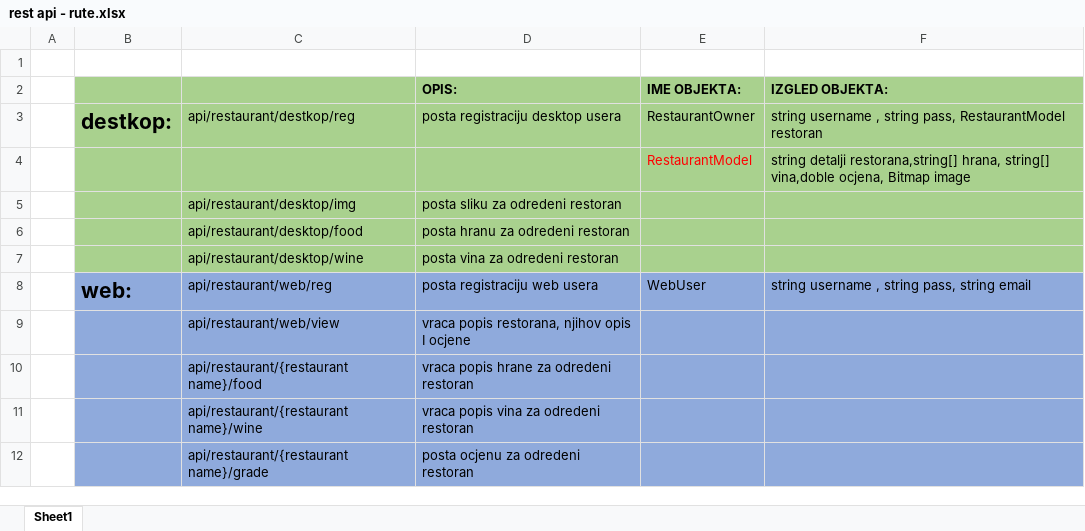
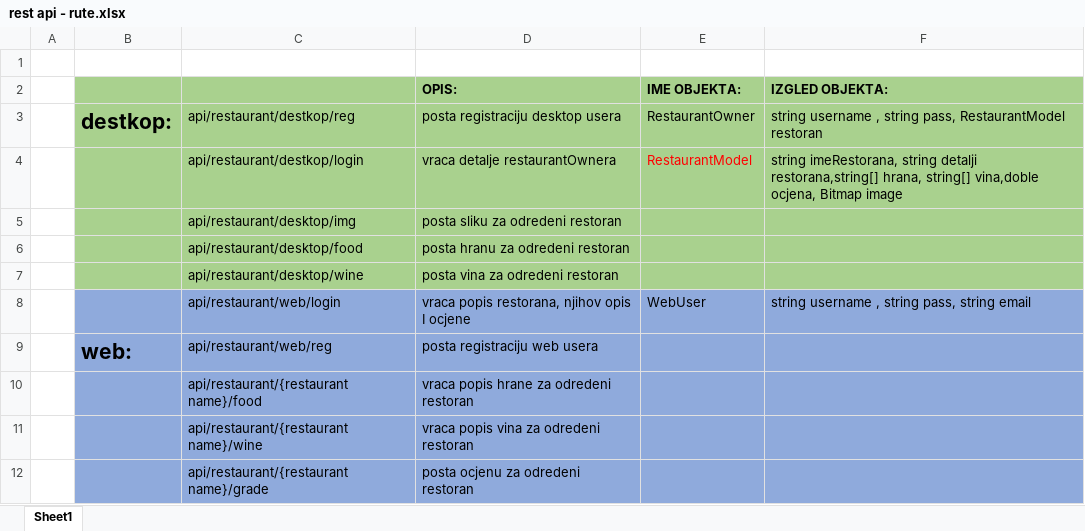
Before and after one commit to Krexy/OICAR, an Excel workbook: rest api - rute.xlsx, sheet Sheet1, drawn as a sheet; values as stored, in another font and other column widths than the file's, no borders; removed rows and columns are numbered as before the commit, all else as after; the diff names each change by its address in the sheet, - before the commit and + after, or states it on an @@ line.

```diff
--- a/rest api - rute.xlsx (sheet Sheet1)
+++ b/rest api - rute.xlsx (sheet Sheet1)
-row 4:  |  |  |  | RestaurantModel | string detalji restorana,string[] hrana, string[] vina,doble ocjena, Bitmap image
+row 4:  |  | api/restaurant/destkop/login | vraca detalje restaurantOwnera | RestaurantModel | string imeRestorana, string detalji restorana,string[] hrana, string[] vina,doble ocjena, Bitmap image
+row 8:  |  | api/restaurant/web/login | vraca popis restorana, njihov opis I ocjene | WebUser | string username , string pass, string email
-E9 (IME OBJEKTA:): WebUser
+E9 (IME OBJEKTA:): (empty)
-F9 (IZGLED OBJEKTA:): string username , string pass, string email
+F9 (IZGLED OBJEKTA:): (empty)
-row 9:  |  | api/restaurant/web/view | vraca popis restorana, njihov opis I ocjene
```
Also changed, not shown: 12 other files.
